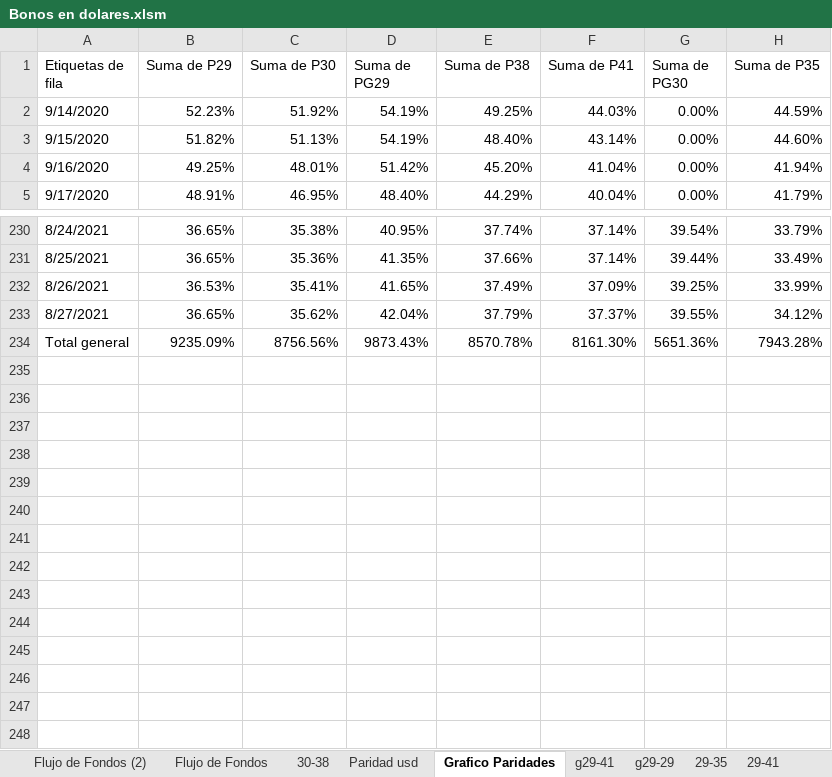
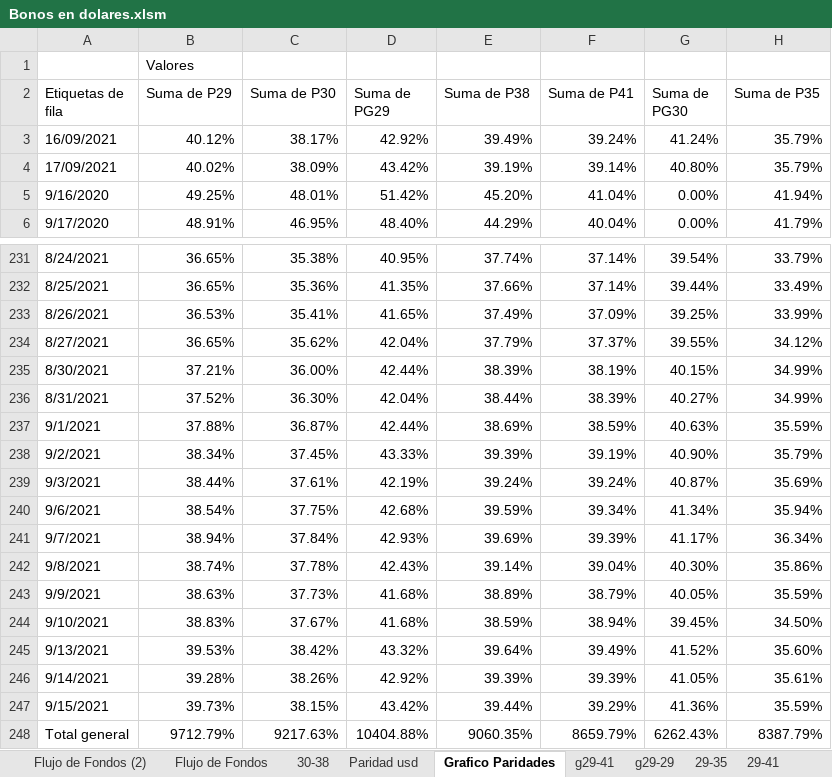
Before and after one commit to alferrelli/Excel-Bonos, an Excel workbook: Bonos en dolares.xlsm, sheet Grafico Paridades, drawn as a sheet; only a part is shown, gaps mark what is left out; values as stored, in another font and other column widths than the file's, no borders; charts and pictures not drawn; removed rows and columns are numbered as before the commit, all else as after; the diff names each change by its address in the sheet, - before the commit and + after, or states it on an @@ line.

```diff
--- a/Bonos en dolares.xlsm (sheet Grafico Paridades)
+++ b/Bonos en dolares.xlsm (sheet Grafico Paridades)
+row 1:  | Valores
-row 2: 9/14/2020 | 52.23% | 51.92% | 54.19% | 49.25% | 44.03% | 0.00% | 44.59%
-row 3: 9/15/2020 | 51.82% | 51.13% | 54.19% | 48.40% | 43.14% | 0.00% | 44.60%
+row 3: 16/09/2021 | 40.12% | 38.17% | 42.92% | 39.49% | 39.24% | 41.24% | 35.79%
+row 4: 17/09/2021 | 40.02% | 38.09% | 43.42% | 39.19% | 39.14% | 40.80% | 35.79%
+row 235: 8/30/2021 | 37.21% | 36.00% | 42.44% | 38.39% | 38.19% | 40.15% | 34.99%
+row 236: 8/31/2021 | 37.52% | 36.30% | 42.04% | 38.44% | 38.39% | 40.27% | 34.99%
+row 237: 9/1/2021 | 37.88% | 36.87% | 42.44% | 38.69% | 38.59% | 40.63% | 35.59%
+row 238: 9/2/2021 | 38.34% | 37.45% | 43.33% | 39.39% | 39.19% | 40.90% | 35.79%
+row 239: 9/3/2021 | 38.44% | 37.61% | 42.19% | 39.24% | 39.24% | 40.87% | 35.69%
+row 240: 9/6/2021 | 38.54% | 37.75% | 42.68% | 39.59% | 39.34% | 41.34% | 35.94%
+row 241: 9/7/2021 | 38.94% | 37.84% | 42.93% | 39.69% | 39.39% | 41.17% | 36.34%
+row 242: 9/8/2021 | 38.74% | 37.78% | 42.43% | 39.14% | 39.04% | 40.30% | 35.86%
+row 243: 9/9/2021 | 38.63% | 37.73% | 41.68% | 38.89% | 38.79% | 40.05% | 35.59%
+row 244: 9/10/2021 | 38.83% | 37.67% | 41.68% | 38.59% | 38.94% | 39.45% | 34.50%
+row 245: 9/13/2021 | 39.53% | 38.42% | 43.32% | 39.64% | 39.49% | 41.52% | 35.60%
+row 246: 9/14/2021 | 39.28% | 38.26% | 42.92% | 39.39% | 39.39% | 41.05% | 35.61%
+row 247: 9/15/2021 | 39.73% | 38.15% | 43.42% | 39.44% | 39.29% | 41.36% | 35.59%
-B248 (Suma de P29): 9235.09%
+B248 (Suma de P29): 9712.79%
-C248 (Suma de P30): 8756.56%
+C248 (Suma de P30): 9217.63%
-D248 (Suma de PG29): 9873.43%
+D248 (Suma de PG29): 10404.88%
-E248 (Suma de P38): 8570.78%
+E248 (Suma de P38): 9060.35%
-F248 (Suma de P41): 8161.30%
+F248 (Suma de P41): 8659.79%
-G248 (Suma de PG30): 5651.36%
+G248 (Suma de PG30): 6262.43%
-H248 (Suma de P35): 7943.28%
+H248 (Suma de P35): 8387.79%
```
Also changed, not shown: sheet Paridad usd, sheet g29-41, sheet Flujo de Fondos, sheet Flujo de Fondos (2), charts or pictures, Bonos en pesos.xlsx, 1 other file.
